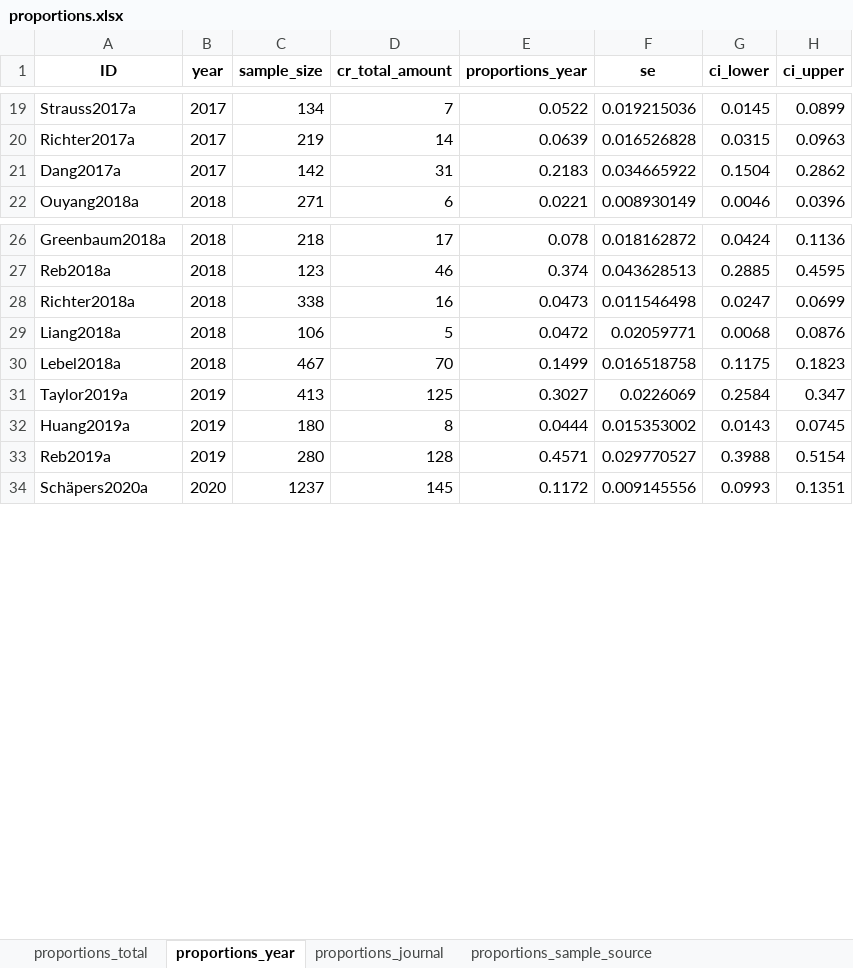
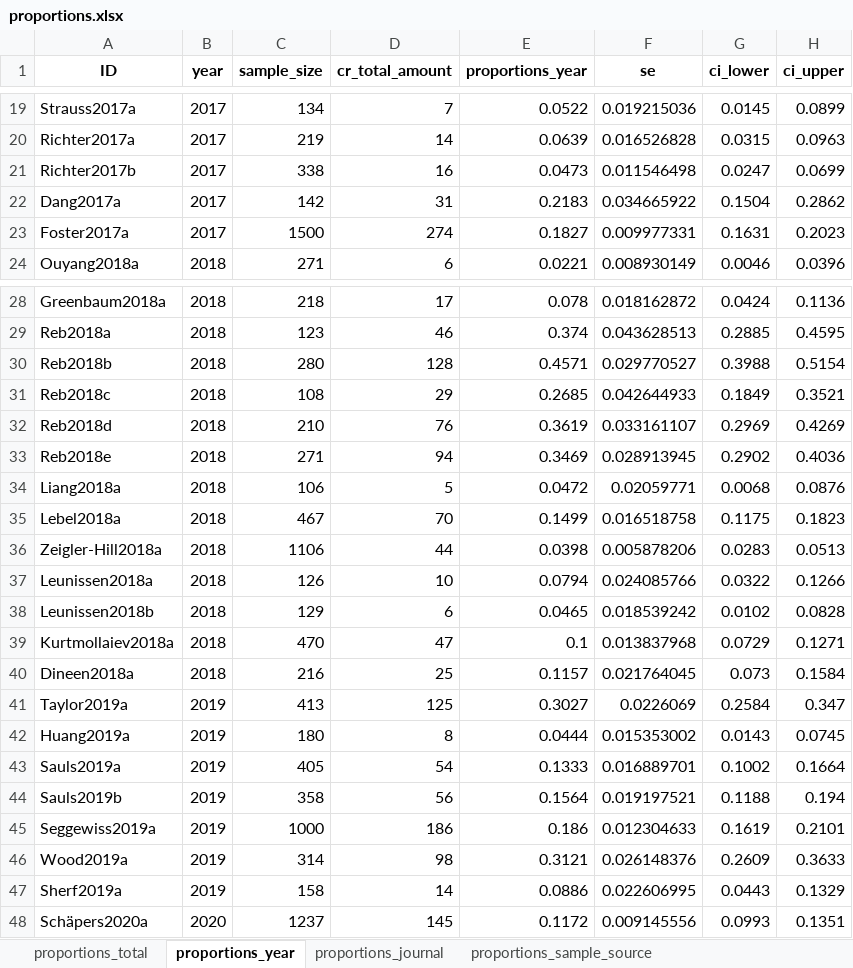
Before and after one commit to cory-moore/careless_response_meta_analysis, an Excel workbook: results/proportions.xlsx, sheet proportions_year, drawn as a sheet; only a part is shown, gaps mark what is left out; values as stored, in another font and other column widths than the file's, no borders; removed rows and columns are numbered as before the commit, all else as after; the diff covers the shown part only; the diff names each change by its address in the sheet, - before the commit and + after, or states it on an @@ line.

```diff
--- a/results/proportions.xlsx (sheet proportions_year)
+++ b/results/proportions.xlsx (sheet proportions_year)
+row 21: Richter2017b | 2017 | 338 | 16 | 0.0473 | 0.011546498 | 0.0247 | 0.0699
+row 23: Foster2017a | 2017 | 1500 | 274 | 0.1827 | 0.009977331 | 0.1631 | 0.2023
-row 28: Richter2018a | 2018 | 338 | 16 | 0.0473 | 0.011546498 | 0.0247 | 0.0699
+row 30: Reb2018b | 2018 | 280 | 128 | 0.4571 | 0.029770527 | 0.3988 | 0.5154
+row 31: Reb2018c | 2018 | 108 | 29 | 0.2685 | 0.042644933 | 0.1849 | 0.3521
+row 32: Reb2018d | 2018 | 210 | 76 | 0.3619 | 0.033161107 | 0.2969 | 0.4269
+row 33: Reb2018e | 2018 | 271 | 94 | 0.3469 | 0.028913945 | 0.2902 | 0.4036
+row 36: Zeigler-Hill2018a | 2018 | 1106 | 44 | 0.0398 | 0.005878206 | 0.0283 | 0.0513
+row 37: Leunissen2018a | 2018 | 126 | 10 | 0.0794 | 0.024085766 | 0.0322 | 0.1266
+row 38: Leunissen2018b | 2018 | 129 | 6 | 0.0465 | 0.018539242 | 0.0102 | 0.0828
+row 39: Kurtmollaiev2018a | 2018 | 470 | 47 | 0.1 | 0.013837968 | 0.0729 | 0.1271
+row 40: Dineen2018a | 2018 | 216 | 25 | 0.1157 | 0.021764045 | 0.073 | 0.1584
-row 33: Reb2019a | 2019 | 280 | 128 | 0.4571 | 0.029770527 | 0.3988 | 0.5154
+row 43: Sauls2019a | 2019 | 405 | 54 | 0.1333 | 0.016889701 | 0.1002 | 0.1664
+row 44: Sauls2019b | 2019 | 358 | 56 | 0.1564 | 0.019197521 | 0.1188 | 0.194
+row 45: Seggewiss2019a | 2019 | 1000 | 186 | 0.186 | 0.012304633 | 0.1619 | 0.2101
+row 46: Wood2019a | 2019 | 314 | 98 | 0.3121 | 0.026148376 | 0.2609 | 0.3633
+row 47: Sherf2019a | 2019 | 158 | 14 | 0.0886 | 0.022606995 | 0.0443 | 0.1329
```
Also changed, not shown: 24 added rows and 4 removed rows elsewhere in this sheet, sheet proportions_cr_type, sheet proportions_cr_method, sheet proportions_sample_source, sheet proportions_sample_method, sheet proportions_journal, sheet proportions_total, 1 more sheet, results/frequencies.xlsx, 3 other files.
